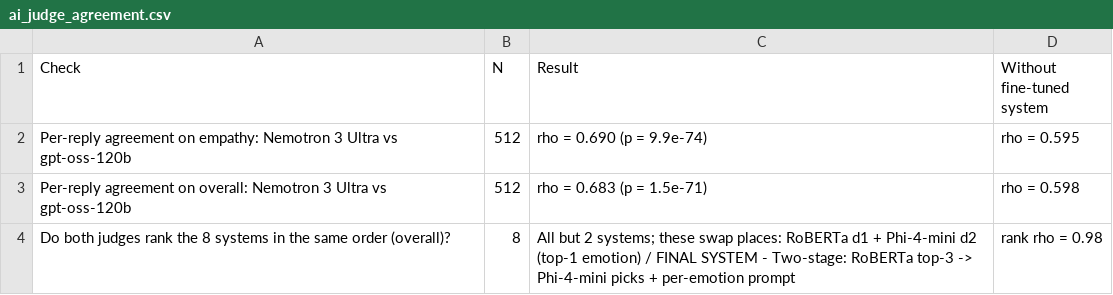
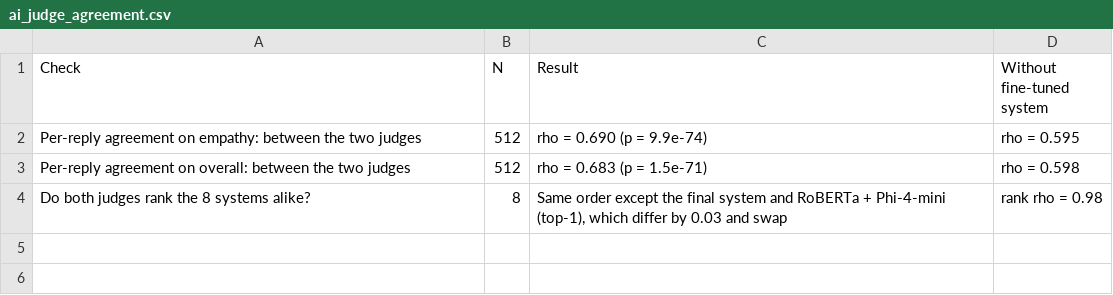
Before and after one commit to tahsinmoin-debug/empathetic-text-generation-thesis, a CSV file: final writing/tables/ai_judge_agreement.csv, drawn as a sheet.

```diff
--- a/final writing/tables/ai_judge_agreement.csv
+++ b/final writing/tables/ai_judge_agreement.csv
@@ -1,4 +1,4 @@
 Check,N,Result,Without fine-tuned system
-Per-reply agreement on empathy: Nemotron 3 Ultra vs gpt-oss-120b,512,rho = 0.690 (p = 9.9e-74),rho = 0.595
-Per-reply agreement on overall: Nemotron 3 Ultra vs gpt-oss-120b,512,rho = 0.683 (p = 1.5e-71),rho = 0.598
-Do both judges rank the 8 systems in the same order (overall)?,8,All but 2 systems; these swap places: RoBERTa d1 + Phi-4-mini d2 (top-1 emotion) / FINAL SYSTEM - Two-stage: RoBERTa top-3 -> Phi-4-mini picks + per-emotion prompt,rank rho = 0.98
+Per-reply agreement on empathy: between the two judges,512,rho = 0.690 (p = 9.9e-74),rho = 0.595
+Per-reply agreement on overall: between the two judges,512,rho = 0.683 (p = 1.5e-71),rho = 0.598
+Do both judges rank the 8 systems alike?,8,"Same order except the final system and RoBERTa + Phi-4-mini (top-1), which differ by 0.03 and swap",rank rho = 0.98
```
Also changed, not shown: final writing/tables/ai_judge_scores.csv, final writing/tables/all_systems_master_comparison.csv, 46 other files.
